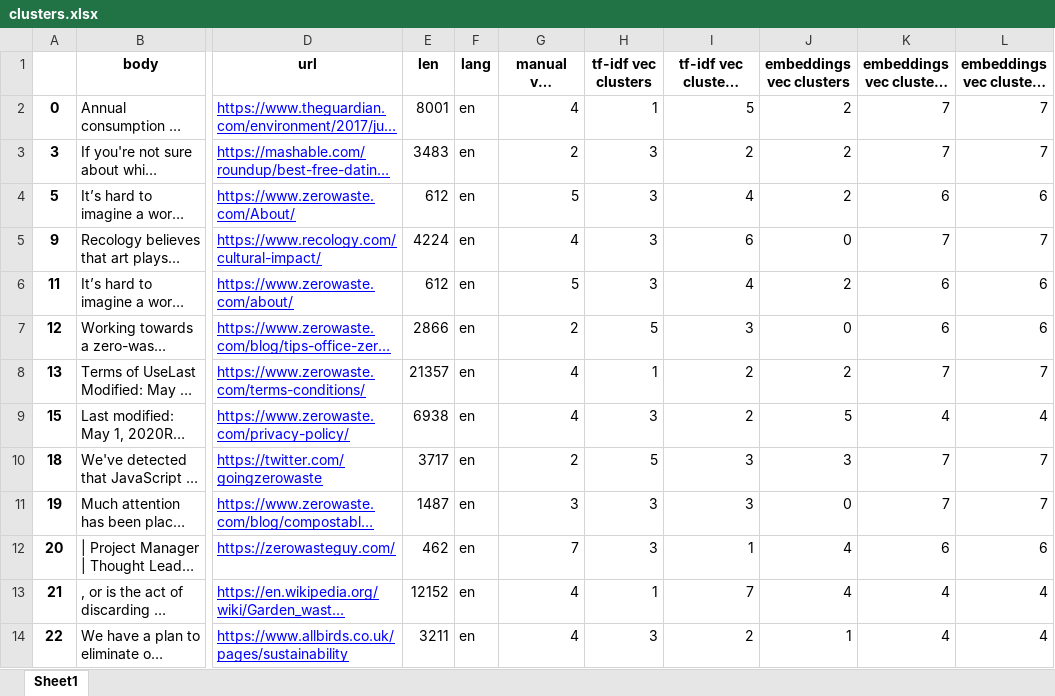
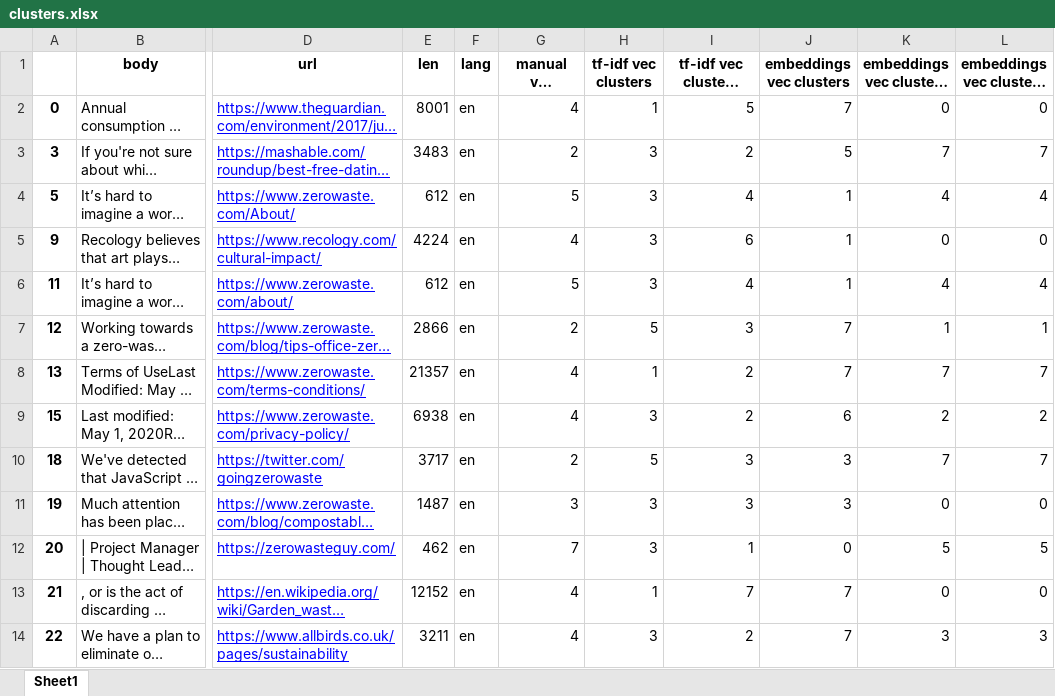
Before and after one commit to brandibeals/NW453-ZeroWaste-WebCrawl, an Excel workbook: clusters.xlsx, sheet Sheet1, drawn as a sheet; only a part is shown, gaps mark what is left out; long unchanged cells end in …; values as stored, in another font and other column widths than the file's, no borders; the diff covers the shown part only; the diff names each change by its address in the sheet, - before the commit and + after, or states it on an @@ line.

```diff
--- a/clusters.xlsx (sheet Sheet1)
+++ b/clusters.xlsx (sheet Sheet1)
-J2 (embeddings vec clusters): 2
+J2 (embeddings vec clusters): 7
-K2 (embeddings vec clusters 1000): 7
+K2 (embeddings vec clusters 1000): 0
-L2: 7
+L2: 0
-J3 (embeddings vec clusters): 2
+J3 (embeddings vec clusters): 5
-J4 (embeddings vec clusters): 2
+J4 (embeddings vec clusters): 1
-K4 (embeddings vec clusters 1000): 6
+K4 (embeddings vec clusters 1000): 4
-L4: 6
+L4: 4
-J5 (embeddings vec clusters): 0
+J5 (embeddings vec clusters): 1
-K5 (embeddings vec clusters 1000): 7
+K5 (embeddings vec clusters 1000): 0
-L5: 7
+L5: 0
-J6 (embeddings vec clusters): 2
+J6 (embeddings vec clusters): 1
-K6 (embeddings vec clusters 1000): 6
+K6 (embeddings vec clusters 1000): 4
-L6: 6
+L6: 4
-J7 (embeddings vec clusters): 0
+J7 (embeddings vec clusters): 7
-K7 (embeddings vec clusters 1000): 6
+K7 (embeddings vec clusters 1000): 1
-L7: 6
+L7: 1
-J8 (embeddings vec clusters): 2
+J8 (embeddings vec clusters): 7
-J9 (embeddings vec clusters): 5
+J9 (embeddings vec clusters): 6
-K9 (embeddings vec clusters 1000): 4
+K9 (embeddings vec clusters 1000): 2
-L9: 4
+L9: 2
-J11 (embeddings vec clusters): 0
+J11 (embeddings vec clusters): 3
-K11 (embeddings vec clusters 1000): 7
+K11 (embeddings vec clusters 1000): 0
-L11: 7
+L11: 0
-J12 (embeddings vec clusters): 4
+J12 (embeddings vec clusters): 0
-K12 (embeddings vec clusters 1000): 6
+K12 (embeddings vec clusters 1000): 5
-L12: 6
+L12: 5
-J13 (embeddings vec clusters): 4
+J13 (embeddings vec clusters): 7
-K13 (embeddings vec clusters 1000): 4
+K13 (embeddings vec clusters 1000): 0
-L13: 4
+L13: 0
-J14 (embeddings vec clusters): 1
+J14 (embeddings vec clusters): 7
-K14 (embeddings vec clusters 1000): 4
+K14 (embeddings vec clusters 1000): 3
-L14: 4
+L14: 3
```
Also changed, not shown: 865 edited cells elsewhere in this sheet, term clusters manual.xlsx, term clusters tfidf.xlsx, 4 other files.
